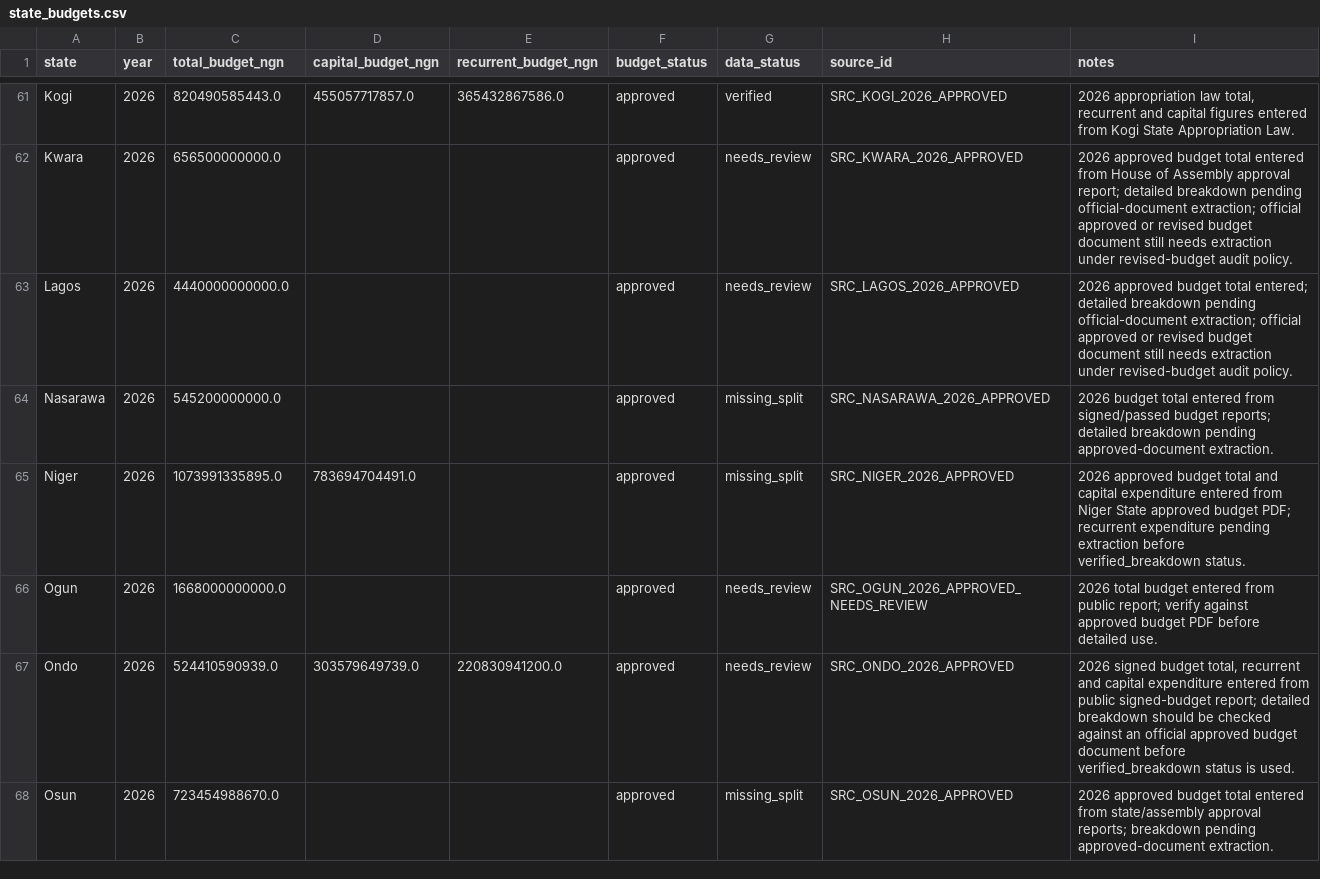
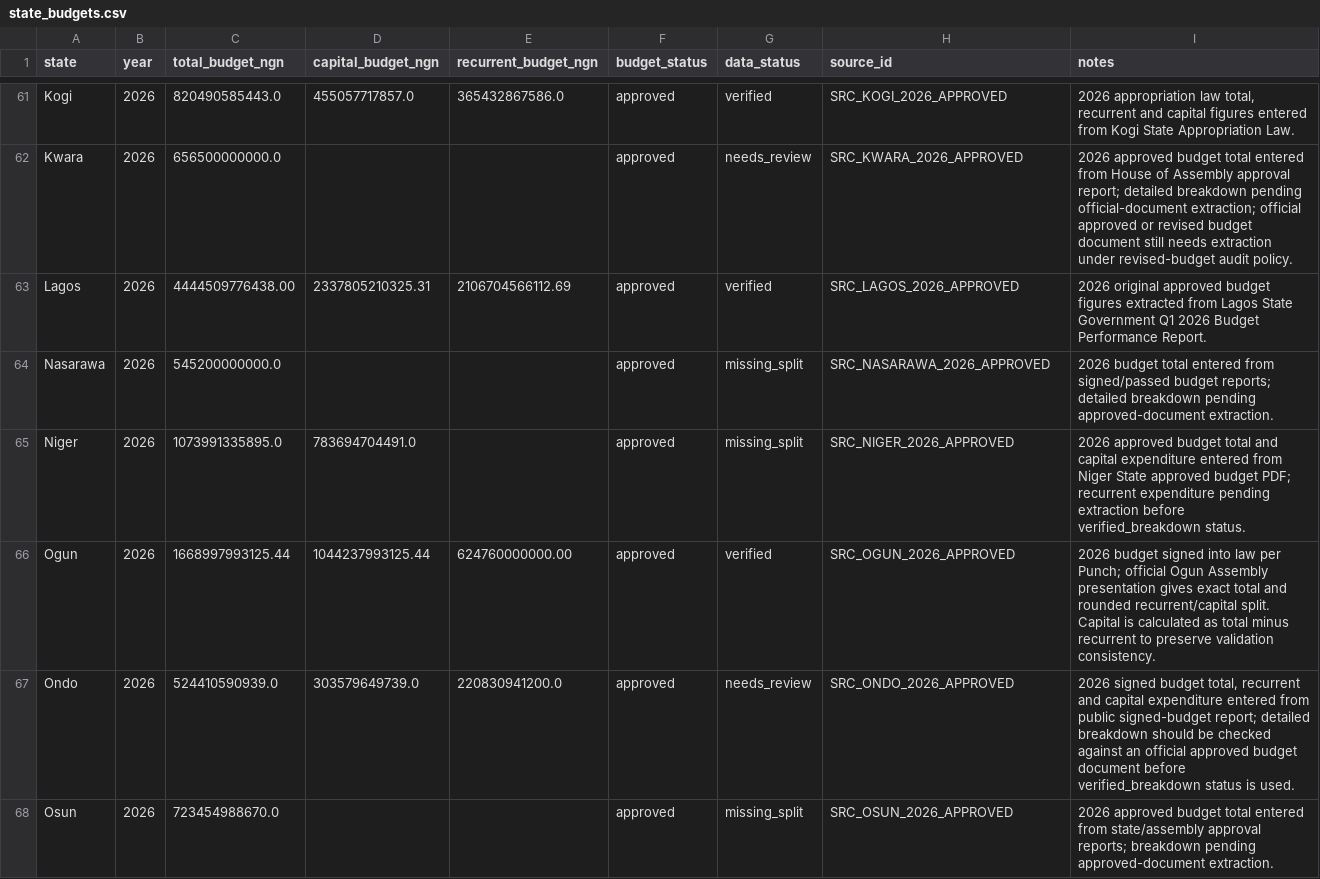
Before and after one commit to osariel/nigeria-development-simulator, a CSV file: data/state_budgets.csv, drawn as a sheet; only a part is shown, gaps mark what is left out; the diff covers the shown part only.

```diff
--- a/data/state_budgets.csv
+++ b/data/state_budgets.csv
@@ -62,6 +62,6 @@ Kogi,2026,820490585443.0,455057717857.0,365432867586.0,approved,verified,SRC_KOG
 Kwara,2026,656500000000.0,,,approved,needs_review,SRC_KWARA_2026_APPROVED,2026 approved budget total entered from House of Assembly approval report; detailed breakdown pending official-document extraction; official approved or revised budget document still needs extraction under revised-budget audit policy.
-Lagos,2026,4440000000000.0,,,approved,needs_review,SRC_LAGOS_2026_APPROVED,2026 approved budget total entered; detailed breakdown pending official-document extraction; official approved or revised budget document still needs extraction under revised-budget audit policy.
+Lagos,2026,4444509776438.00,2337805210325.31,2106704566112.69,approved,verified,SRC_LAGOS_2026_APPROVED,2026 original approved budget figures extracted from Lagos State Government Q1 2026 Budget Performance Report.
 Nasarawa,2026,545200000000.0,,,approved,missing_split,SRC_NASARAWA_2026_APPROVED,2026 budget total entered from signed/passed budget reports; detailed breakdown pending approved-document extraction.
 Niger,2026,1073991335895.0,783694704491.0,,approved,missing_split,SRC_NIGER_2026_APPROVED,2026 approved budget total and capital expenditure entered from Niger State approved budget PDF; recurrent expenditure pending extraction before verified_breakdown status.
-Ogun,2026,1668000000000.0,,,approved,needs_review,SRC_OGUN_2026_APPROVED_NEEDS_REVIEW,2026 total budget entered from public report; verify against approved budget PDF before detailed use.
+Ogun,2026,1668997993125.44,1044237993125.44,624760000000.00,approved,verified,SRC_OGUN_2026_APPROVED,2026 budget signed into law per Punch; official Ogun Assembly presentation gives exact total and rounded recurrent/capital split. Capital is calculated as total minus recurrent to preserve validation consistency.
 Ondo,2026,524410590939.0,303579649739.0,220830941200.0,approved,needs_review,SRC_ONDO_2026_APPROVED,"2026 signed budget total, recurrent and capital expenditure entered from public signed-budget report; detailed breakdown should be checked against an official approved budget document before verified_breakdown status is used."
```
Also changed, not shown: 2 edited cells elsewhere in this file, data/budget_audit_working_2026.csv, data/sources.csv.
